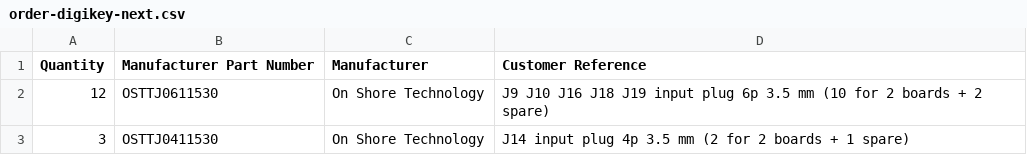
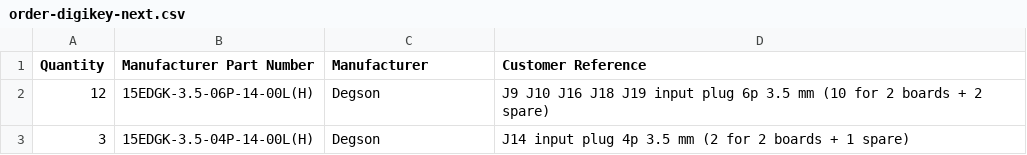
Before and after one commit to lusher00/Robust-IO, a CSV file: fab/order-digikey-next.csv, drawn as a sheet.

```diff
--- a/fab/order-digikey-next.csv
+++ b/fab/order-digikey-next.csv
@@ -1,3 +1,3 @@
 Quantity,Manufacturer Part Number,Manufacturer,Customer Reference
-12,OSTTJ0611530,On Shore Technology,J9 J10 J16 J18 J19 input plug 6p 3.5 mm (10 for 2 boards + 2 spare)
-3,OSTTJ0411530,On Shore Technology,J14 input plug 4p 3.5 mm (2 for 2 boards + 1 spare)
+12,15EDGK-3.5-06P-14-00L(H),Degson,J9 J10 J16 J18 J19 input plug 6p 3.5 mm (10 for 2 boards + 2 spare)
+3,15EDGK-3.5-04P-14-00L(H),Degson,J14 input plug 4p 3.5 mm (2 for 2 boards + 1 spare)
```
